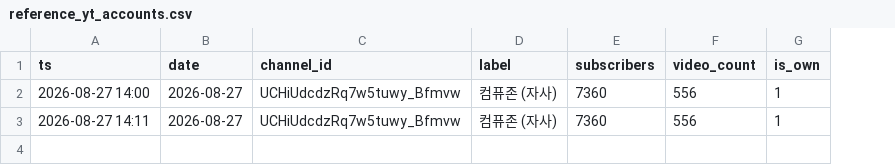
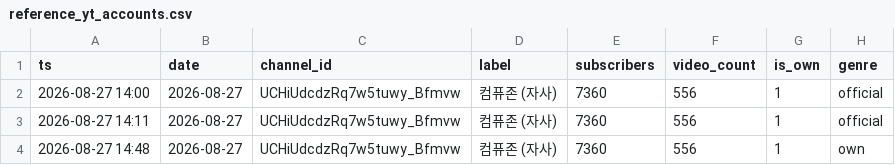
Before and after one commit to ljwa1414-sys/channel-dashboard, a CSV file: data/reference_yt_accounts.csv, drawn as a sheet; the diff names each change by its address in the sheet, - before the commit and + after, or states it on an @@ line.

```diff
--- a/data/reference_yt_accounts.csv
+++ b/data/reference_yt_accounts.csv
+column H (genre), rows 2-3: official | official
+row 4: 2026-08-27 14:48 | 2026-08-27 | UCHiUdcdzRq7w5tuwy_Bfmvw | 컴퓨존 (자사) | 7360 | 556 | 1 | own
```
Also changed, not shown: data/reference_yt_content.csv, 1 other file.
